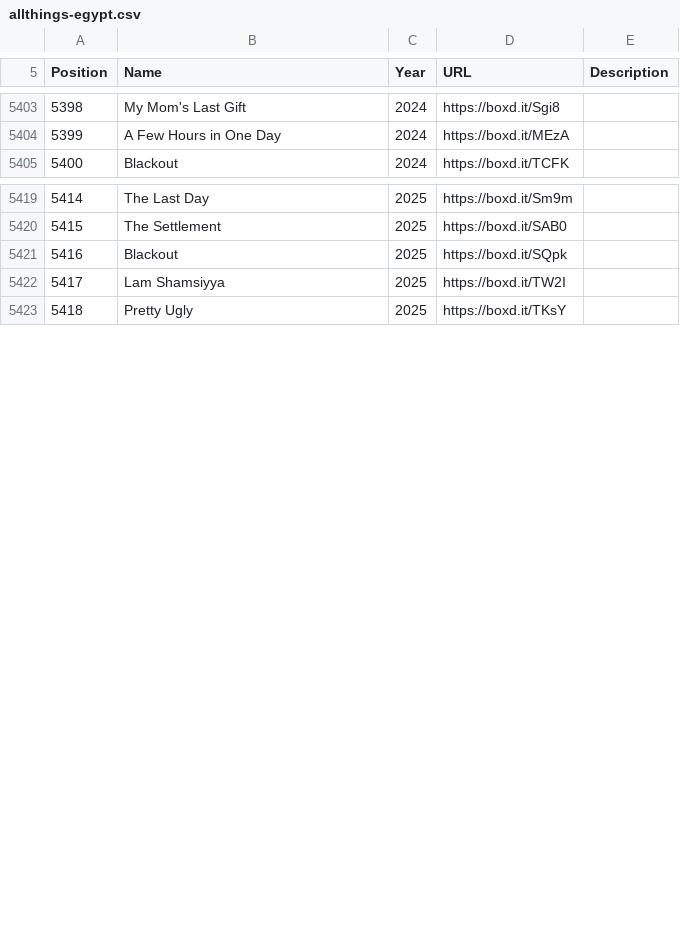
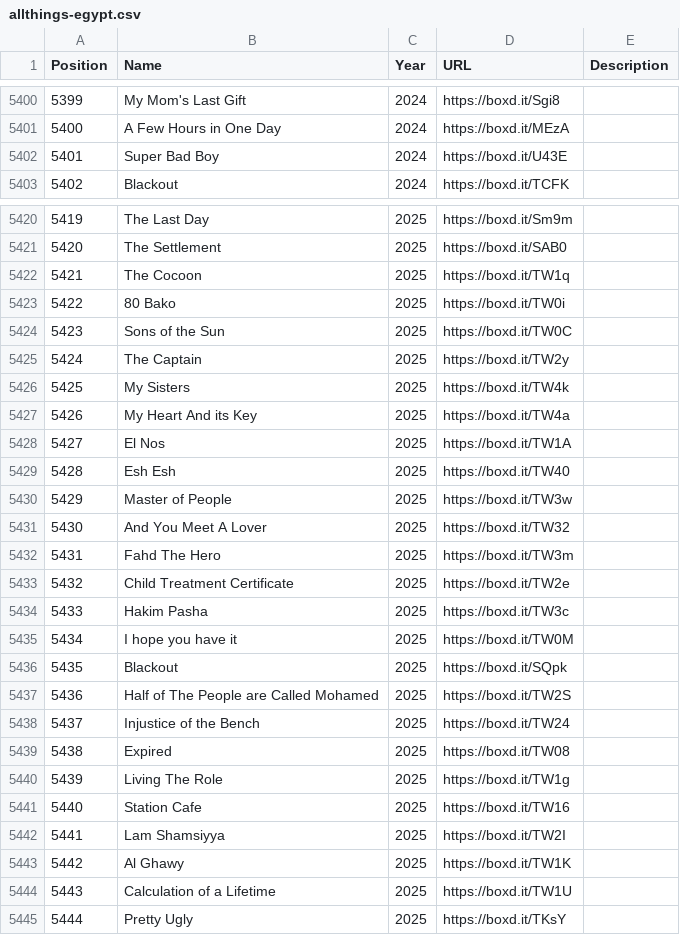
Before and after one commit to Prog-Jacob/allthings-egypt-cinema, a CSV file: data/allthings-egypt.csv, drawn as a sheet; only a part is shown, gaps mark what is left out; the diff covers the shown part only; the diff names each change by its address in the sheet, - before the commit and + after, or states it on an @@ line.

```diff
--- a/data/allthings-egypt.csv
+++ b/data/allthings-egypt.csv
@@ column A (Position) renumbered between rows 3170 and 5765 @@
+row 5402: 5401 | Super Bad Boy | 2024 | https://boxd.it/U43E
+row 5422: 5421 | The Cocoon | 2025 | https://boxd.it/TW1q
+row 5423: 5422 | 80 Bako | 2025 | https://boxd.it/TW0i
+row 5424: 5423 | Sons of the Sun | 2025 | https://boxd.it/TW0C
+row 5425: 5424 | The Captain | 2025 | https://boxd.it/TW2y
+row 5426: 5425 | My Sisters | 2025 | https://boxd.it/TW4k
+row 5427: 5426 | My Heart And its Key | 2025 | https://boxd.it/TW4a
+row 5428: 5427 | El Nos | 2025 | https://boxd.it/TW1A
+row 5429: 5428 | Esh Esh | 2025 | https://boxd.it/TW40
+row 5430: 5429 | Master of People | 2025 | https://boxd.it/TW3w
+row 5431: 5430 | And You Meet A Lover | 2025 | https://boxd.it/TW32
+row 5432: 5431 | Fahd The Hero | 2025 | https://boxd.it/TW3m
+row 5433: 5432 | Child Treatment Certificate | 2025 | https://boxd.it/TW2e
+row 5434: 5433 | Hakim Pasha | 2025 | https://boxd.it/TW3c
+row 5435: 5434 | I hope you have it | 2025 | https://boxd.it/TW0M
+row 5437: 5436 | Half of The People are Called Mohamed | 2025 | https://boxd.it/TW2S
+row 5438: 5437 | Injustice of the Bench | 2025 | https://boxd.it/TW24
+row 5439: 5438 | Expired | 2025 | https://boxd.it/TW08
+row 5440: 5439 | Living The Role | 2025 | https://boxd.it/TW1g
+row 5441: 5440 | Station Cafe | 2025 | https://boxd.it/TW16
+row 5443: 5442 | Al Ghawy | 2025 | https://boxd.it/TW1K
+row 5444: 5443 | Calculation of a Lifetime | 2025 | https://boxd.it/TW1U
```
Also changed, not shown: 10 added rows, 9 removed rows and 12 edited cells elsewhere in this file, 3 other files.
